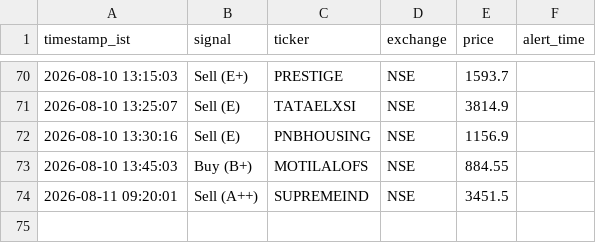
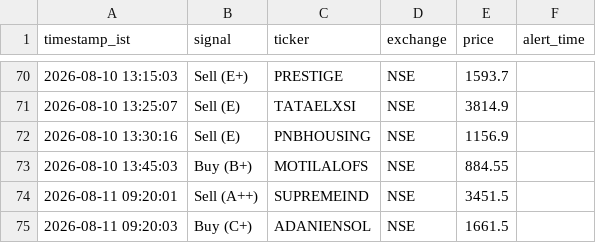
Before and after one commit to sisir6685/nse-alert-bot, a CSV file: loken_relay/signal_log.csv, drawn as a sheet; only a part is shown, gaps mark what is left out.

Commit message:
Log signal: Buy (C+) ADANIENSOL [skip ci]

```diff
--- a/loken_relay/signal_log.csv
+++ b/loken_relay/signal_log.csv
@@ -74 +74,2 @@ timestamp_ist,signal,ticker,exchange,price,alert_time
 2026-08-11 09:20:01,Sell (A++),SUPREMEIND,NSE,3451.5
+2026-08-11 09:20:03,Buy (C+),ADANIENSOL,NSE,1661.5
```
